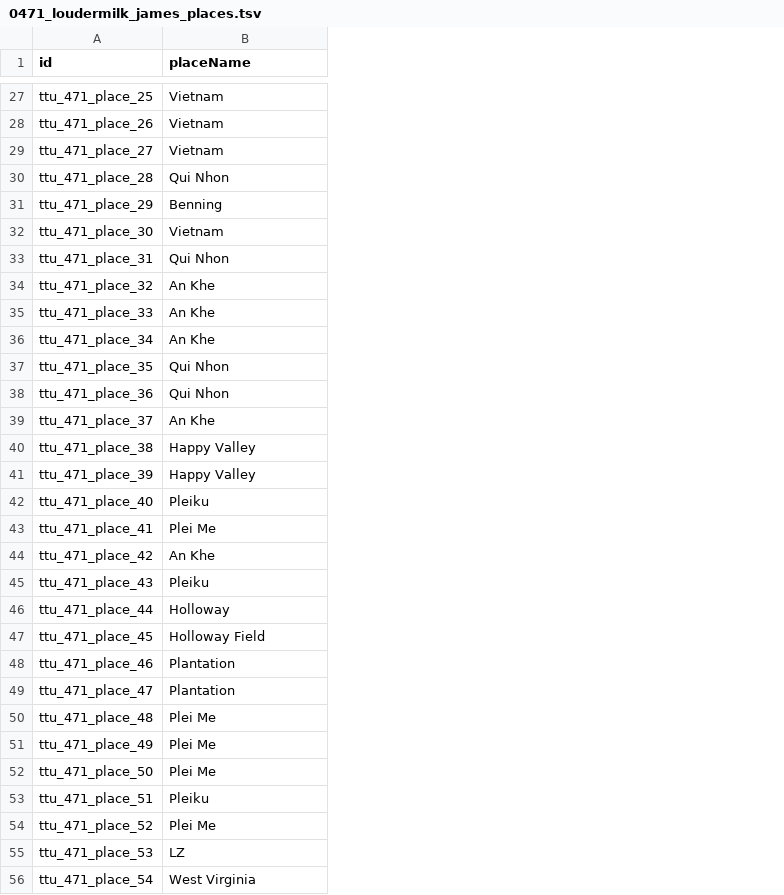
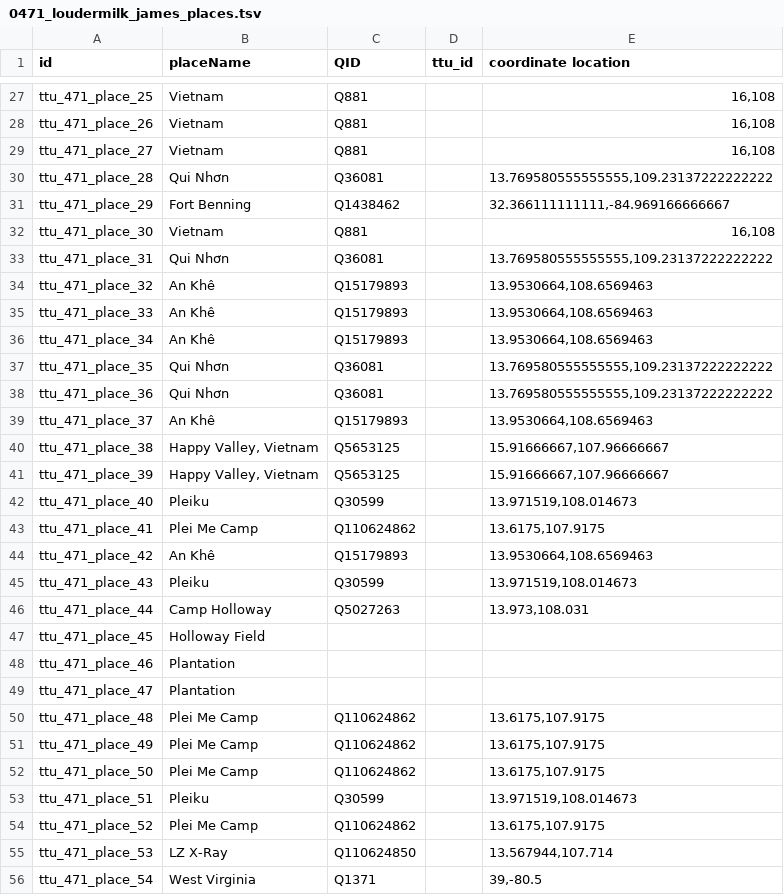
Before and after one commit to Dartmouth-Digital-History-Initiative/VNCA-Encoding, a TSV file: tsv/0471_loudermilk_james_places.tsv, drawn as a sheet; only a part is shown, gaps mark what is left out; the diff covers the shown part only; the diff names each change by its address in the sheet, - before the commit and + after, or states it on an @@ line.

Commit message:
Update 0471_loudermilk_james_places.tsv

```diff
--- a/tsv/0471_loudermilk_james_places.tsv
+++ b/tsv/0471_loudermilk_james_places.tsv
+column C (QID), rows 27-56: Q881 | Q881 | Q881 | Q36081 | Q1438462 | Q881 | Q36081 | Q15179893 | Q15179893 | Q15179893 | Q36081 | Q36081 | Q15179893 | Q5653125 | Q5653125 | Q30599 | Q110624862 | Q15179893 | Q30599 | Q5027263 |  |  |  | Q110624862 | Q110624862 | Q110624862 | Q30599 | Q110624862 | Q110624850 | Q1371
+column D (ttu_id), empty
+column E (coordinate location), rows 27-56: 16,108 | 16,108 | 16,108 | 13.769580555555555,109.23137222222222 | 32.366111111111,-84.969166666667 | 16,108 | 13.769580555555555,109.23137222222222 | 13.9530664,108.6569463 | 13.9530664,108.6569463 | 13.9530664,108.6569463 | 13.769580555555555,109.23137222222222 | 13.769580555555555,109.23137222222222 | 13.9530664,108.6569463 | 15.91666667,107.96666667 | 15.91666667,107.96666667 | 13.971519,108.014673 | 13.6175,107.9175 | 13.9530664,108.6569463 | 13.971519,108.014673 | 13.973,108.031 |  |  |  | 13.6175,107.9175 | 13.6175,107.9175 | 13.6175,107.9175 | 13.971519,108.014673 | 13.6175,107.9175 | 13.567944,107.714 | 39,-80.5
-B30 (placeName): Qui Nhon
+B30 (placeName): Qui Nhơn
-B31 (placeName): Benning
+B31 (placeName): Fort Benning
-B33 (placeName): Qui Nhon
+B33 (placeName): Qui Nhơn
-B34:B36 (placeName): An Khe
+B34:B36 (placeName): An Khê
-B37:B38 (placeName): Qui Nhon
+B37:B38 (placeName): Qui Nhơn
-B39 (placeName): An Khe
+B39 (placeName): An Khê
-B40:B41 (placeName): Happy Valley
+B40:B41 (placeName): Happy Valley, Vietnam
-B43 (placeName): Plei Me
+B43 (placeName): Plei Me Camp
-B44 (placeName): An Khe
+B44 (placeName): An Khê
-B46 (placeName): Holloway
+B46 (placeName): Camp Holloway
-B50:B52 (placeName): Plei Me
+B50:B52 (placeName): Plei Me Camp
-B54 (placeName): Plei Me
+B54 (placeName): Plei Me Camp
-B55 (placeName): LZ
+B55 (placeName): LZ X-Ray
```
Also changed, not shown: 37 edited cells elsewhere in this file.
